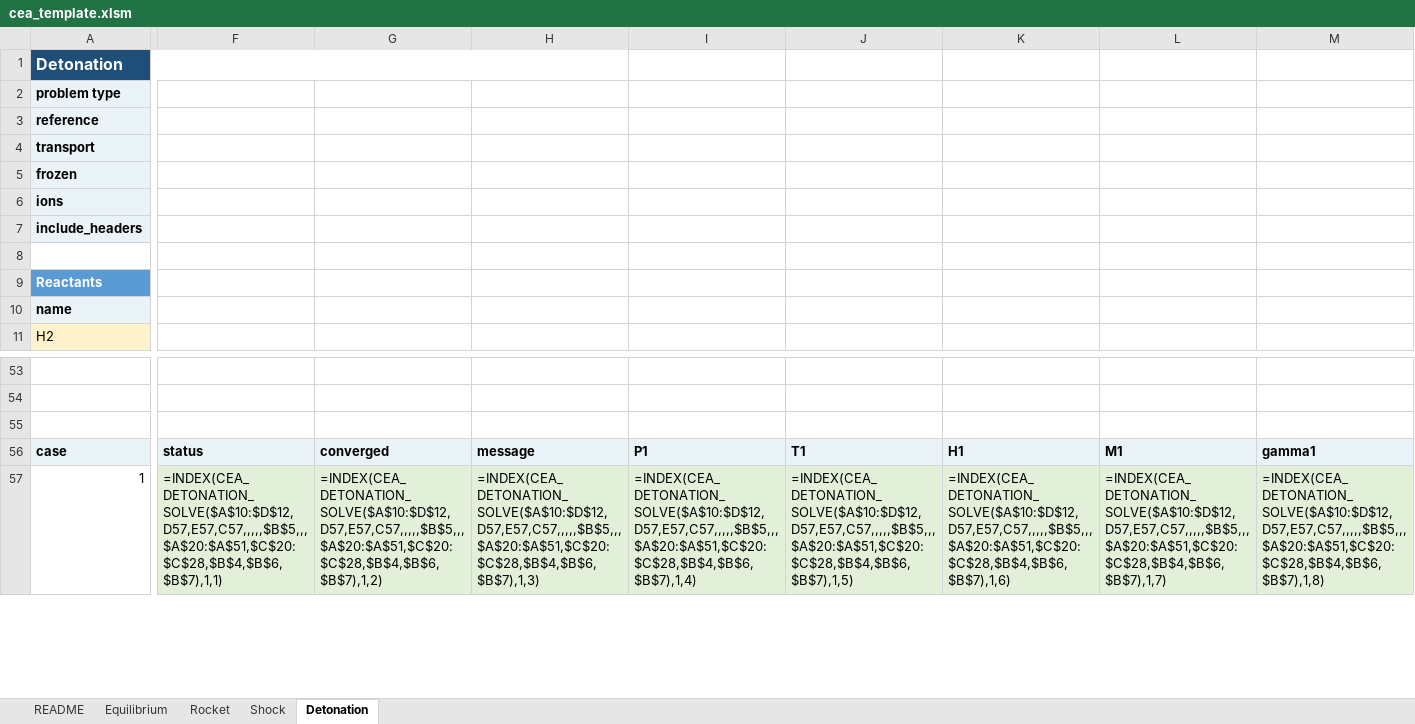
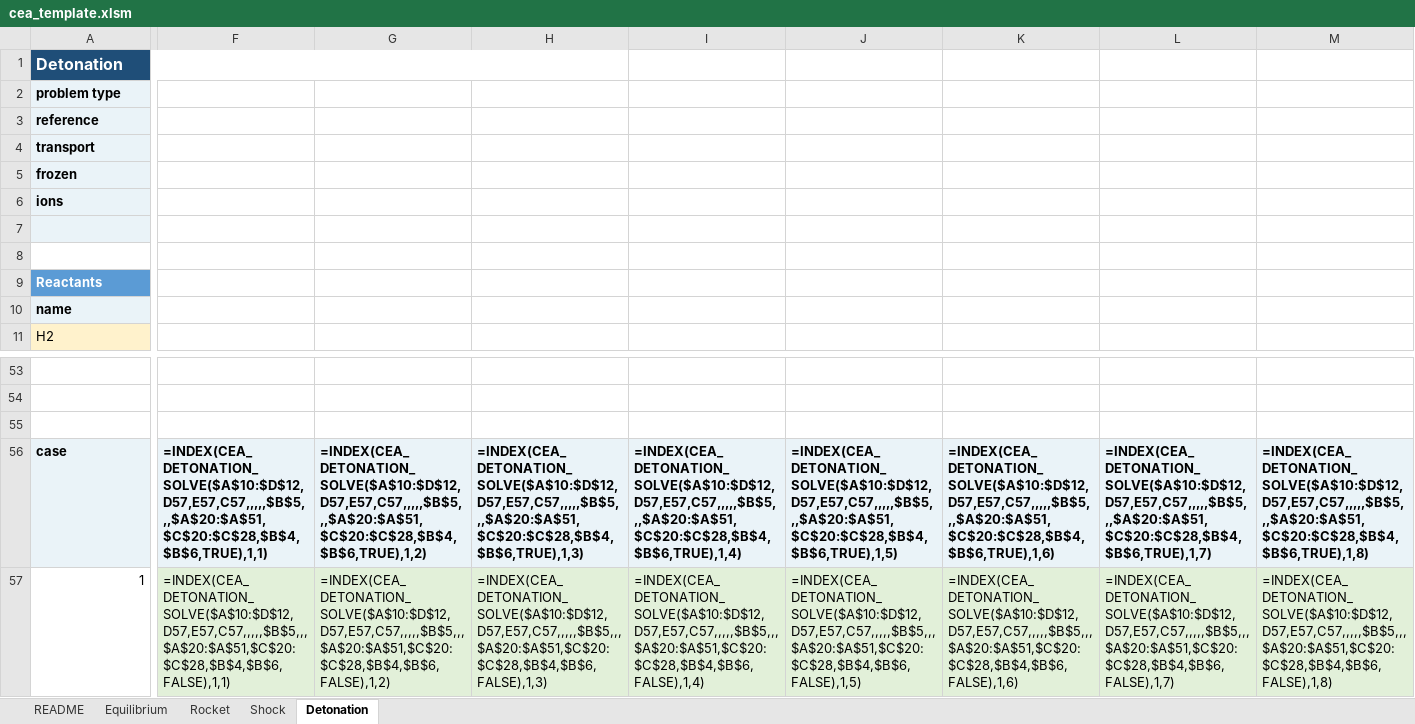
Before and after one commit to nasa/cea, an Excel workbook: source/bind/excel/cea_template.xlsm, sheet Detonation, drawn as a sheet; only a part is shown, gaps mark what is left out; values as stored, in another font and other column widths than the file's, no borders; formulas without a stored value are shown as written; rows hold the shown columns only; the diff covers the shown part only; the diff names each change by its address in the sheet, - before the commit and + after, or states it on an @@ line.

```diff
--- a/source/bind/excel/cea_template.xlsm (sheet Detonation)
+++ b/source/bind/excel/cea_template.xlsm (sheet Detonation)
-row 7: include_headers
+row 7: (empty)
-F56: status
+F56: =INDEX(CEA_DETONATION_SOLVE($A$10:$D$12,D57,E57,C57,,,,,$B$5,,,$A$20:$A$51,$C$20:$C$28,$B$4,$B$6,TRUE),1,1)
-G56: converged
+G56: =INDEX(CEA_DETONATION_SOLVE($A$10:$D$12,D57,E57,C57,,,,,$B$5,,,$A$20:$A$51,$C$20:$C$28,$B$4,$B$6,TRUE),1,2)
-H56: message
+H56: =INDEX(CEA_DETONATION_SOLVE($A$10:$D$12,D57,E57,C57,,,,,$B$5,,,$A$20:$A$51,$C$20:$C$28,$B$4,$B$6,TRUE),1,3)
-I56: P1
+I56: =INDEX(CEA_DETONATION_SOLVE($A$10:$D$12,D57,E57,C57,,,,,$B$5,,,$A$20:$A$51,$C$20:$C$28,$B$4,$B$6,TRUE),1,4)
-J56: T1
+J56: =INDEX(CEA_DETONATION_SOLVE($A$10:$D$12,D57,E57,C57,,,,,$B$5,,,$A$20:$A$51,$C$20:$C$28,$B$4,$B$6,TRUE),1,5)
-K56: H1
+K56: =INDEX(CEA_DETONATION_SOLVE($A$10:$D$12,D57,E57,C57,,,,,$B$5,,,$A$20:$A$51,$C$20:$C$28,$B$4,$B$6,TRUE),1,6)
-L56: M1
+L56: =INDEX(CEA_DETONATION_SOLVE($A$10:$D$12,D57,E57,C57,,,,,$B$5,,,$A$20:$A$51,$C$20:$C$28,$B$4,$B$6,TRUE),1,7)
-M56: gamma1
+M56: =INDEX(CEA_DETONATION_SOLVE($A$10:$D$12,D57,E57,C57,,,,,$B$5,,,$A$20:$A$51,$C$20:$C$28,$B$4,$B$6,TRUE),1,8)
-F57: =INDEX(CEA_DETONATION_SOLVE($A$10:$D$12,D57,E57,C57,,,,,$B$5,,,$A$20:$A$51,$C$20:$C$28,$B$4,$B$6,$B$7),1,1)
+F57: =INDEX(CEA_DETONATION_SOLVE($A$10:$D$12,D57,E57,C57,,,,,$B$5,,,$A$20:$A$51,$C$20:$C$28,$B$4,$B$6,FALSE),1,1)
-G57: =INDEX(CEA_DETONATION_SOLVE($A$10:$D$12,D57,E57,C57,,,,,$B$5,,,$A$20:$A$51,$C$20:$C$28,$B$4,$B$6,$B$7),1,2)
+G57: =INDEX(CEA_DETONATION_SOLVE($A$10:$D$12,D57,E57,C57,,,,,$B$5,,,$A$20:$A$51,$C$20:$C$28,$B$4,$B$6,FALSE),1,2)
-H57: =INDEX(CEA_DETONATION_SOLVE($A$10:$D$12,D57,E57,C57,,,,,$B$5,,,$A$20:$A$51,$C$20:$C$28,$B$4,$B$6,$B$7),1,3)
+H57: =INDEX(CEA_DETONATION_SOLVE($A$10:$D$12,D57,E57,C57,,,,,$B$5,,,$A$20:$A$51,$C$20:$C$28,$B$4,$B$6,FALSE),1,3)
-I57: =INDEX(CEA_DETONATION_SOLVE($A$10:$D$12,D57,E57,C57,,,,,$B$5,,,$A$20:$A$51,$C$20:$C$28,$B$4,$B$6,$B$7),1,4)
+I57: =INDEX(CEA_DETONATION_SOLVE($A$10:$D$12,D57,E57,C57,,,,,$B$5,,,$A$20:$A$51,$C$20:$C$28,$B$4,$B$6,FALSE),1,4)
-J57: =INDEX(CEA_DETONATION_SOLVE($A$10:$D$12,D57,E57,C57,,,,,$B$5,,,$A$20:$A$51,$C$20:$C$28,$B$4,$B$6,$B$7),1,5)
+J57: =INDEX(CEA_DETONATION_SOLVE($A$10:$D$12,D57,E57,C57,,,,,$B$5,,,$A$20:$A$51,$C$20:$C$28,$B$4,$B$6,FALSE),1,5)
-K57: =INDEX(CEA_DETONATION_SOLVE($A$10:$D$12,D57,E57,C57,,,,,$B$5,,,$A$20:$A$51,$C$20:$C$28,$B$4,$B$6,$B$7),1,6)
+K57: =INDEX(CEA_DETONATION_SOLVE($A$10:$D$12,D57,E57,C57,,,,,$B$5,,,$A$20:$A$51,$C$20:$C$28,$B$4,$B$6,FALSE),1,6)
-L57: =INDEX(CEA_DETONATION_SOLVE($A$10:$D$12,D57,E57,C57,,,,,$B$5,,,$A$20:$A$51,$C$20:$C$28,$B$4,$B$6,$B$7),1,7)
+L57: =INDEX(CEA_DETONATION_SOLVE($A$10:$D$12,D57,E57,C57,,,,,$B$5,,,$A$20:$A$51,$C$20:$C$28,$B$4,$B$6,FALSE),1,7)
-M57: =INDEX(CEA_DETONATION_SOLVE($A$10:$D$12,D57,E57,C57,,,,,$B$5,,,$A$20:$A$51,$C$20:$C$28,$B$4,$B$6,$B$7),1,8)
+M57: =INDEX(CEA_DETONATION_SOLVE($A$10:$D$12,D57,E57,C57,,,,,$B$5,,,$A$20:$A$51,$C$20:$C$28,$B$4,$B$6,FALSE),1,8)
```
Also changed, not shown: 249 edited cells elsewhere in this sheet, sheet Rocket, sheet Shock, sheet Equilibrium, 2 other files.
